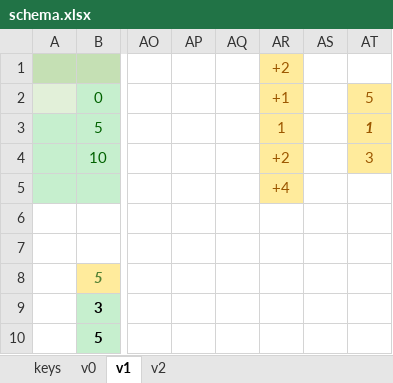
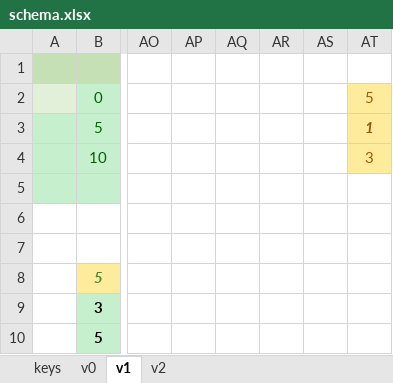
Before and after one commit to sgaliamov/ergo-balance, an Excel workbook: data/schema.xlsx, sheet v1, drawn as a sheet; only a part is shown, gaps mark what is left out; values as stored, in another font and other column widths than the file's, no borders; the diff names each change by its address in the sheet, - before the commit and + after, or states it on an @@ line.

```diff
--- a/data/schema.xlsx (sheet v1)
+++ b/data/schema.xlsx (sheet v1)
-AR1: +2
+AR1: (empty)
-AR1:AR5 fill: #FFEB9C
+AR1:AR5 fill: none
-AR2: +1
+AR2: (empty)
-AR3: 1
+AR3: (empty)
-AR4: +2
+AR4: (empty)
-AR5: +4
+AR5: (empty)
```
Also changed, not shown: sheet v2, sheet keys, sheet v0, 1 other file.
